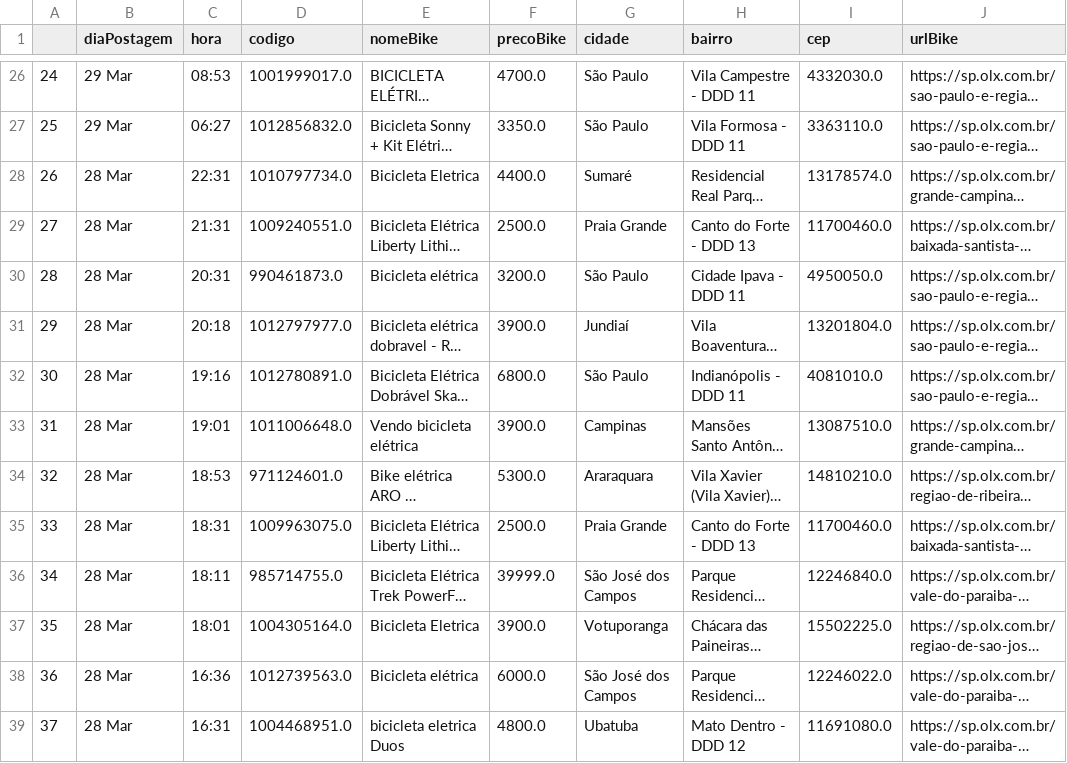
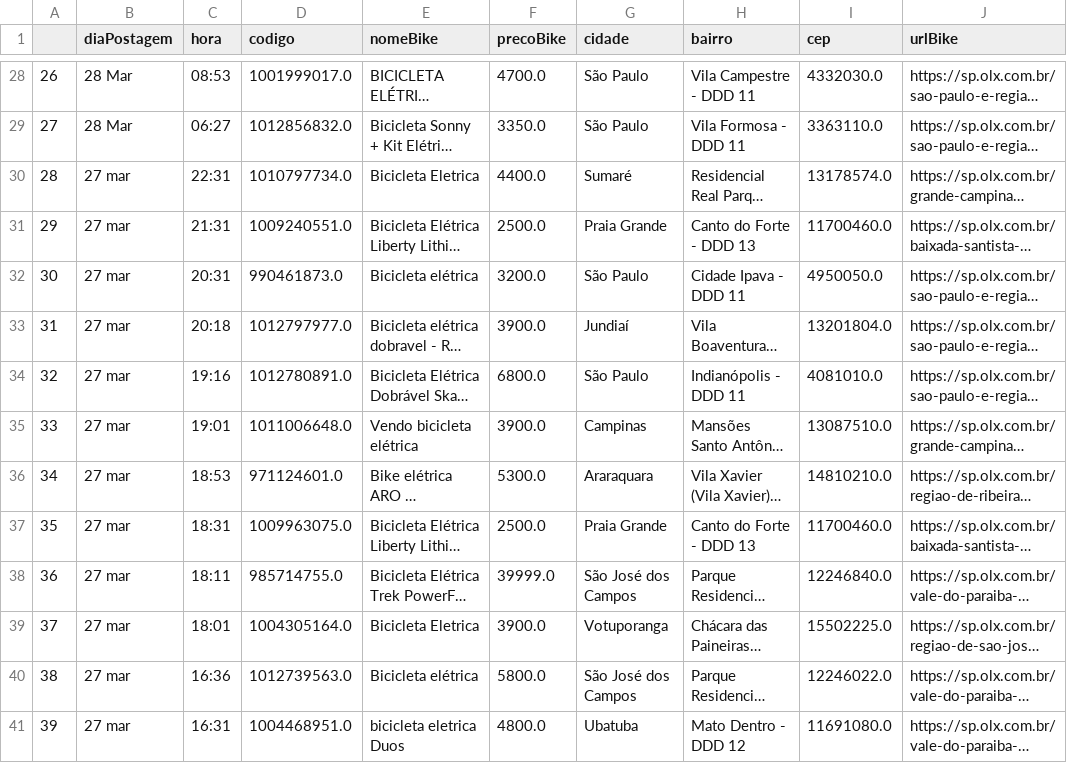
Before and after one commit to cmpaulo/webScrap, a CSV file: dados_bike_busca_clean.csv, drawn as a sheet; only a part is shown, gaps mark what is left out; long unchanged cells end in …; addresses are those after the commit; the diff covers the shown part only; the diff names each change by its address in the sheet, - before the commit and + after, or states it on an @@ line.

```diff
--- a/dados_bike_busca_clean.csv
+++ b/dados_bike_busca_clean.csv
@@ column A renumbered between rows 4 and 312 @@
-B28:B29 (diaPostagem): 29 Mar
+B28:B29 (diaPostagem): 28 Mar
-B30:B41 (diaPostagem): 28 Mar
+B30:B41 (diaPostagem): 27 mar
-F40 (precoBike): 6000.0
+F40 (precoBike): 5800.0
```
Also changed, not shown: 4 added rows, 6 removed rows and 43 edited cells elsewhere in this file, 4 other files.
